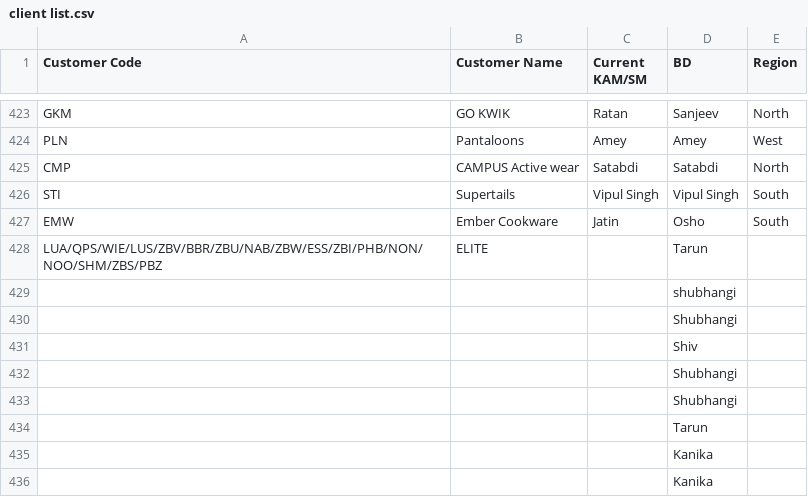
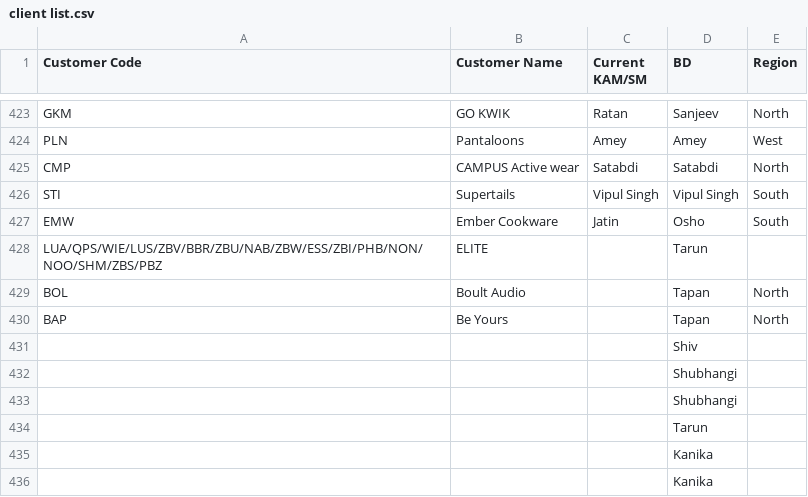
Before and after one commit to Amandeep-1-blip/non-large-overall, a CSV file: client list.csv, drawn as a sheet; only a part is shown, gaps mark what is left out; removed rows and columns are numbered as before the commit, all else as after; the diff names each change by its address in the sheet, - before the commit and + after, or states it on an @@ line.

Commit message:
bam bol added

```diff
--- a/client list.csv
+++ b/client list.csv
-row 429:  |  |  | shubhangi
-row 430:  |  |  | Shubhangi
+row 429: BOL | Boult Audio |  | Tapan | North
+row 430: BAP | Be Yours |  | Tapan | North
```
